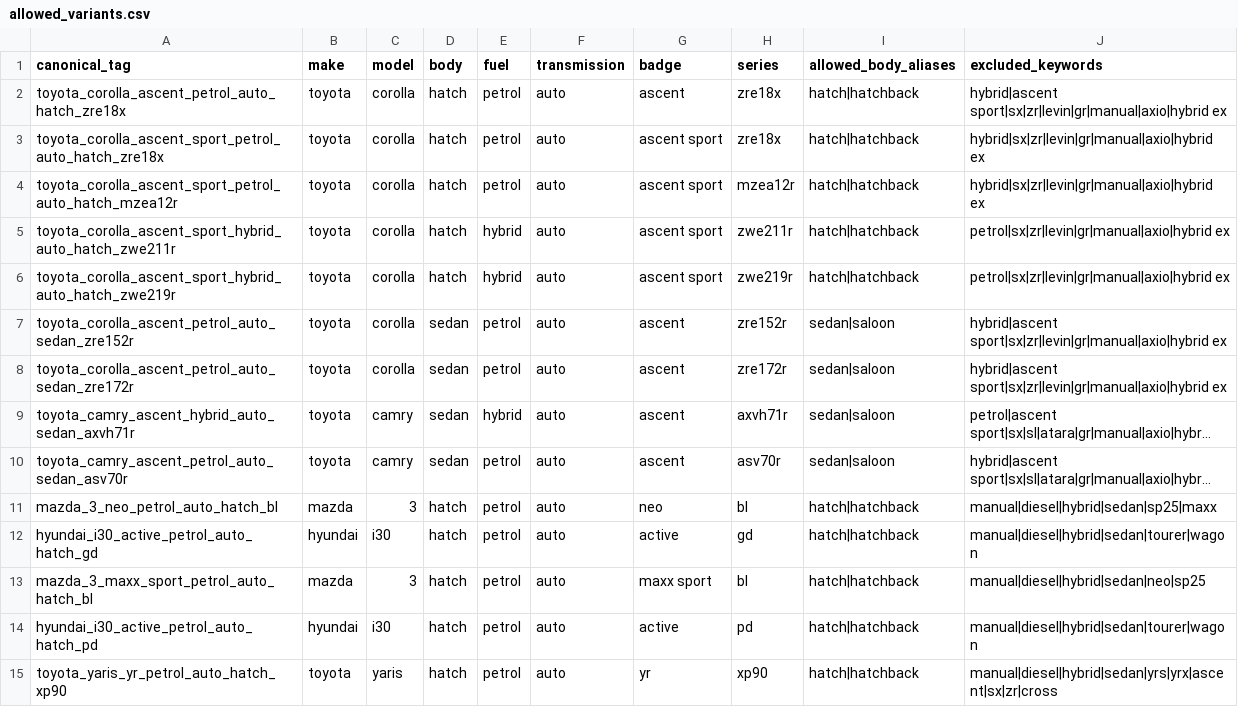
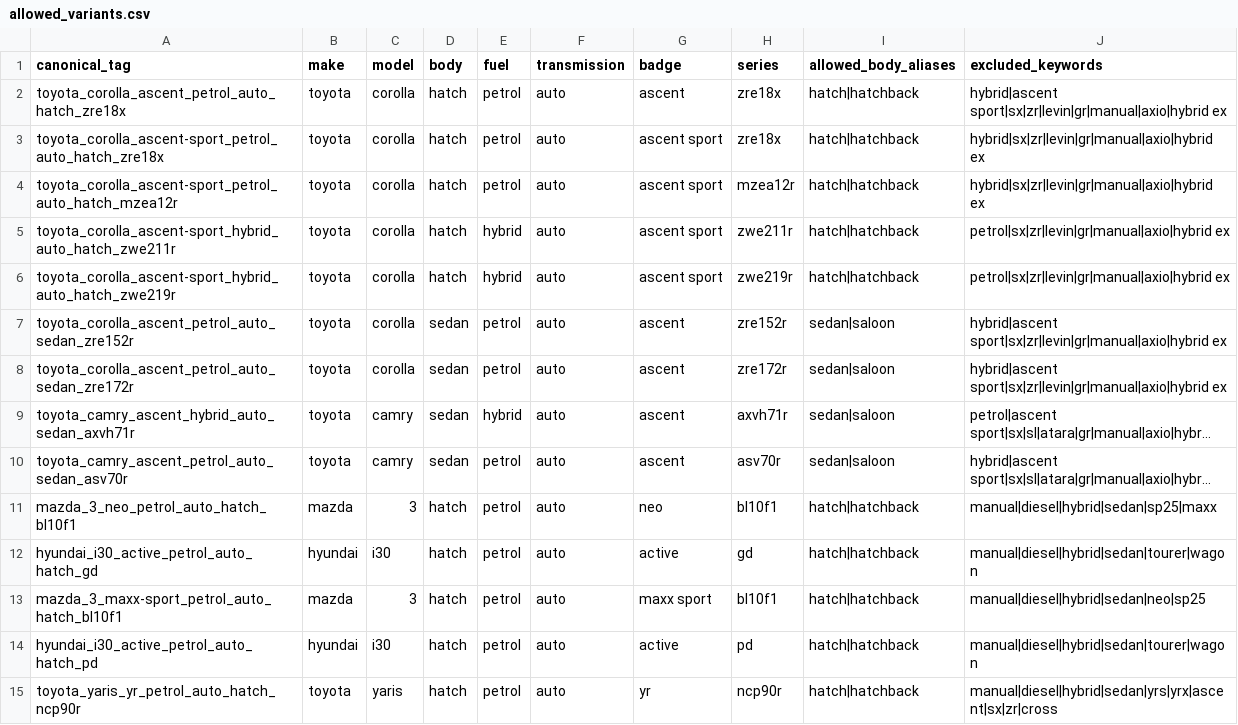
Before and after one commit to fallen-pc/autosniper, a CSV file: config/allowed_variants.csv, drawn as a sheet; long unchanged cells end in …; the diff names each change by its address in the sheet, - before the commit and + after, or states it on an @@ line.

Commit message:
Refine dashboard, scraper pruning, and canonical tag schema

```diff
--- a/config/allowed_variants.csv
+++ b/config/allowed_variants.csv
-A3 (canonical_tag): toyota_corolla_ascent_sport_petrol_auto_hatch_zre18x
+A3 (canonical_tag): toyota_corolla_ascent-sport_petrol_auto_hatch_zre18x
-A4 (canonical_tag): toyota_corolla_ascent_sport_petrol_auto_hatch_mzea12r
+A4 (canonical_tag): toyota_corolla_ascent-sport_petrol_auto_hatch_mzea12r
-A5 (canonical_tag): toyota_corolla_ascent_sport_hybrid_auto_hatch_zwe211r
+A5 (canonical_tag): toyota_corolla_ascent-sport_hybrid_auto_hatch_zwe211r
-A6 (canonical_tag): toyota_corolla_ascent_sport_hybrid_auto_hatch_zwe219r
+A6 (canonical_tag): toyota_corolla_ascent-sport_hybrid_auto_hatch_zwe219r
-A11 (canonical_tag): mazda_3_neo_petrol_auto_hatch_bl
+A11 (canonical_tag): mazda_3_neo_petrol_auto_hatch_bl10f1
-H11 (series): bl
+H11 (series): bl10f1
-A13 (canonical_tag): mazda_3_maxx_sport_petrol_auto_hatch_bl
+A13 (canonical_tag): mazda_3_maxx-sport_petrol_auto_hatch_bl10f1
-H13 (series): bl
+H13 (series): bl10f1
-A15 (canonical_tag): toyota_yaris_yr_petrol_auto_hatch_xp90
+A15 (canonical_tag): toyota_yaris_yr_petrol_auto_hatch_ncp90r
-H15 (series): xp90
+H15 (series): ncp90r
```
Also changed, not shown: config/toyota_allowed_variants.csv, 5 other files.
